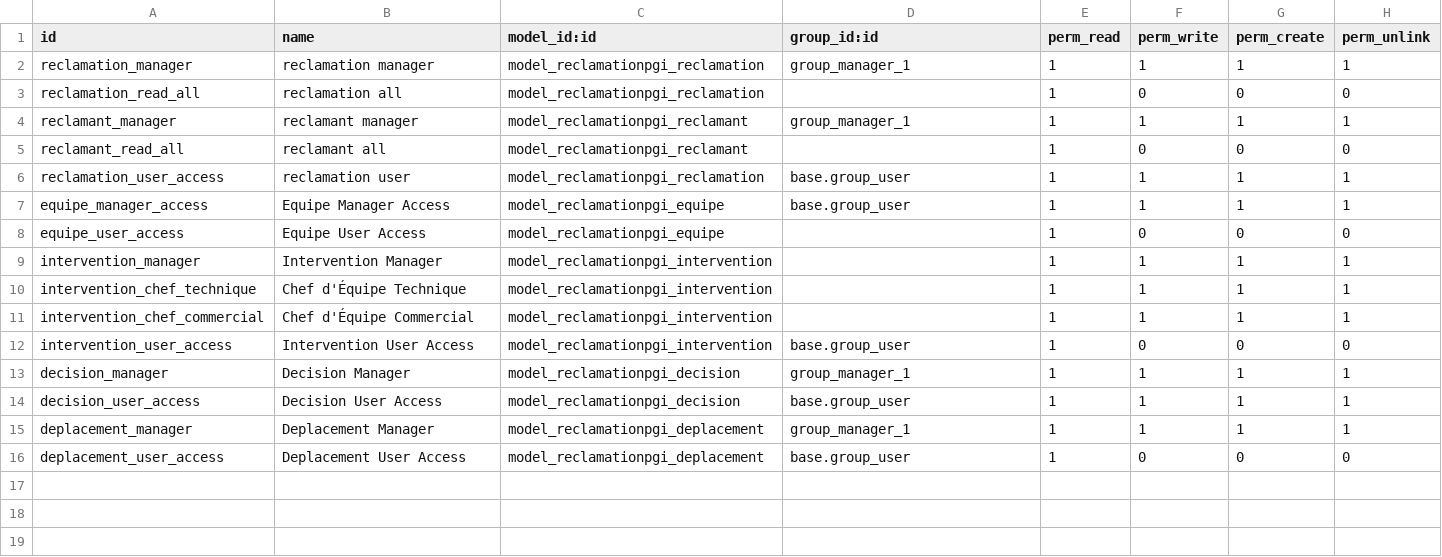
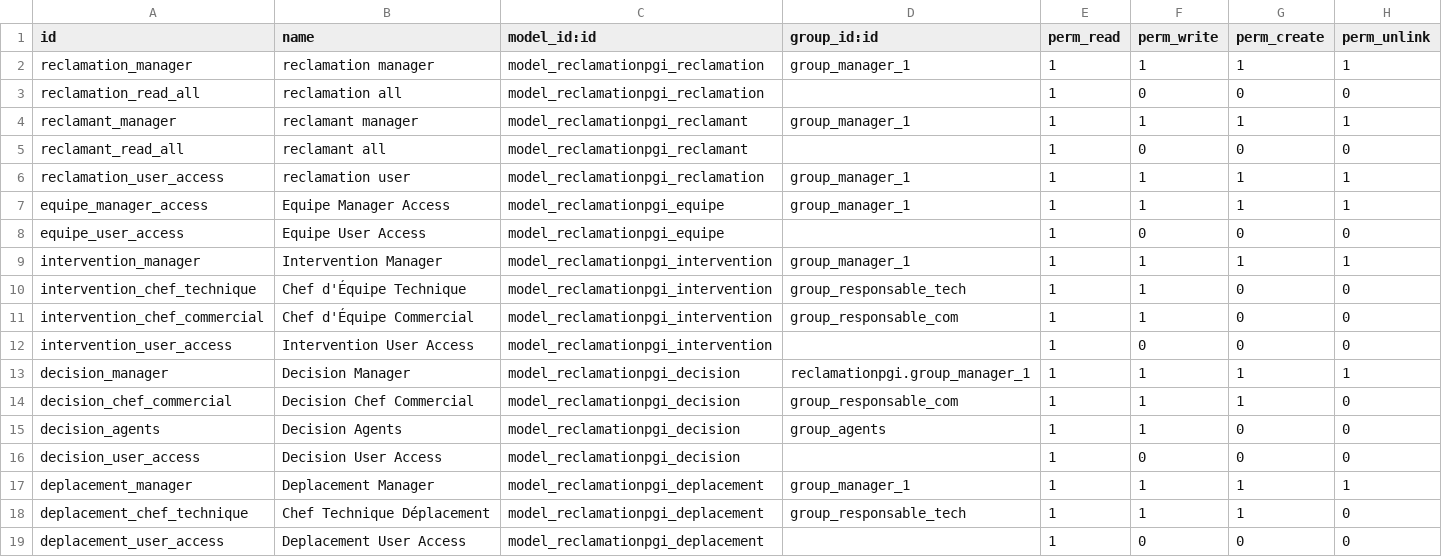
Before and after one commit to xwassim/Almiyah-Odoo, a CSV file: reclamationpgi/security/ir.model.access.csv, drawn as a sheet.

Commit message:
access stuff

```diff
--- a/reclamationpgi/security/ir.model.access.csv
+++ b/reclamationpgi/security/ir.model.access.csv
@@ -5,12 +5,15 @@ reclamant_manager,reclamant manager,model_reclamationpgi_reclamant,group_manager
 reclamant_read_all,reclamant all,model_reclamationpgi_reclamant,,1,0,0,0
-reclamation_user_access,reclamation user,model_reclamationpgi_reclamation,base.group_user,1,1,1,1
-equipe_manager_access,Equipe Manager Access,model_reclamationpgi_equipe,base.group_user,1,1,1,1
+reclamation_user_access,reclamation user,model_reclamationpgi_reclamation,group_manager_1,1,1,1,1
+equipe_manager_access,Equipe Manager Access,model_reclamationpgi_equipe,group_manager_1,1,1,1,1
 equipe_user_access,Equipe User Access,model_reclamationpgi_equipe,,1,0,0,0
-intervention_manager,Intervention Manager,model_reclamationpgi_intervention,,1,1,1,1
-intervention_chef_technique,Chef d'Équipe Technique,model_reclamationpgi_intervention,,1,1,1,1
-intervention_chef_commercial,Chef d'Équipe Commercial,model_reclamationpgi_intervention,,1,1,1,1
-intervention_user_access,Intervention User Access,model_reclamationpgi_intervention,base.group_user,1,0,0,0
-decision_manager,Decision Manager,model_reclamationpgi_decision,group_manager_1,1,1,1,1
-decision_user_access,Decision User Access,model_reclamationpgi_decision,base.group_user,1,1,1,1
+intervention_manager,Intervention Manager,model_reclamationpgi_intervention,group_manager_1,1,1,1,1
+intervention_chef_technique,Chef d'Équipe Technique,model_reclamationpgi_intervention,group_responsable_tech,1,1,0,0
+intervention_chef_commercial,Chef d'Équipe Commercial,model_reclamationpgi_intervention,group_responsable_com,1,1,0,0
+intervention_user_access,Intervention User Access,model_reclamationpgi_intervention,,1,0,0,0
+decision_manager,Decision Manager,model_reclamationpgi_decision,reclamationpgi.group_manager_1,1,1,1,1
+decision_chef_commercial,Decision Chef Commercial,model_reclamationpgi_decision,group_responsable_com,1,1,1,0
+decision_agents,Decision Agents,model_reclamationpgi_decision,group_agents,1,1,0,0
+decision_user_access,Decision User Access,model_reclamationpgi_decision,,1,0,0,0
 deplacement_manager,Deplacement Manager,model_reclamationpgi_deplacement,group_manager_1,1,1,1,1
-deplacement_user_access,Deplacement User Access,model_reclamationpgi_deplacement,base.group_user,1,0,0,0
+deplacement_chef_technique,Chef Technique Déplacement,model_reclamationpgi_deplacement,group_responsable_tech,1,1,1,0
+deplacement_user_access,Deplacement User Access,model_reclamationpgi_deplacement,,1,0,0,0
```
Also changed, not shown: 2 other files.
